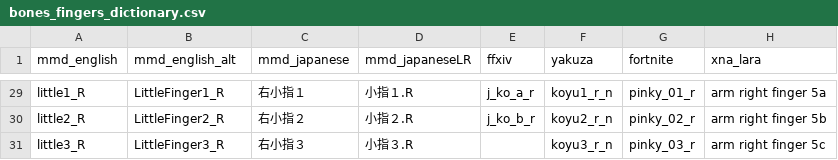
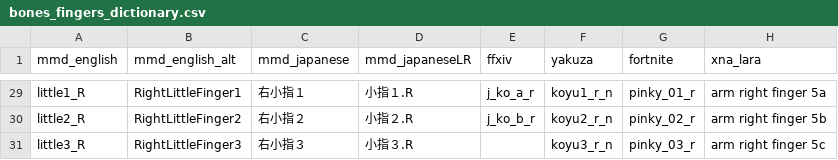
Before and after one commit to wikid24/ffxiv_mmd_tools_helper, a CSV file: ffxiv_mmd_tools_helper/data/bones_fingers_dictionary.csv, drawn as a sheet; only a part is shown, gaps mark what is left out; the diff covers the shown part only; the diff names each change by its address in the sheet, - before the commit and + after, or states it on an @@ line.

```diff
--- a/ffxiv_mmd_tools_helper/data/bones_fingers_dictionary.csv
+++ b/ffxiv_mmd_tools_helper/data/bones_fingers_dictionary.csv
-B29 (mmd_english_alt): LittleFinger1_R
+B29 (mmd_english_alt): RightLittleFinger1
-B30 (mmd_english_alt): LittleFinger2_R
+B30 (mmd_english_alt): RightLittleFinger2
-B31 (mmd_english_alt): LittleFinger3_R
+B31 (mmd_english_alt): RightLittleFinger3
```
Also changed, not shown: 27 edited cells elsewhere in this file, ffxiv_mmd_tools_helper/data/bones_metadata_ffxiv_dictionary.csv, 9 other files.
